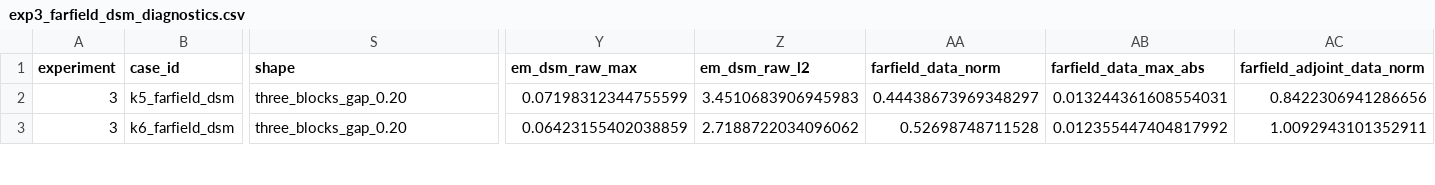
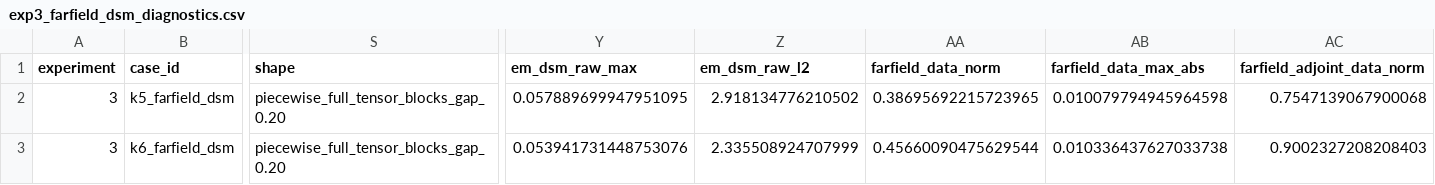
Before and after one commit to ZJUchenxianbo/ISPimagingcode, a CSV file: outputs/exp3/exp3_farfield_dsm_diagnostics.csv, drawn as a sheet; only a part is shown, gaps mark what is left out; the diff covers the shown part only; the diff names each change by its address in the sheet, - before the commit and + after, or states it on an @@ line.

```diff
--- a/outputs/exp3/exp3_farfield_dsm_diagnostics.csv
+++ b/outputs/exp3/exp3_farfield_dsm_diagnostics.csv
-S2:S3 (shape): three_blocks_gap_0.20
+S2:S3 (shape): piecewise_full_tensor_blocks_gap_0.20
-Y2 (em_dsm_raw_max): 0.07198312344755599
+Y2 (em_dsm_raw_max): 0.057889699947951095
-Z2 (em_dsm_raw_l2): 3.4510683906945983
+Z2 (em_dsm_raw_l2): 2.918134776210502
-AA2 (farfield_data_norm): 0.44438673969348297
+AA2 (farfield_data_norm): 0.38695692215723965
-AB2 (farfield_data_max_abs): 0.013244361608554031
+AB2 (farfield_data_max_abs): 0.010079794945964598
-AC2 (farfield_adjoint_data_norm): 0.8422306941286656
+AC2 (farfield_adjoint_data_norm): 0.7547139067900068
-Y3 (em_dsm_raw_max): 0.06423155402038859
+Y3 (em_dsm_raw_max): 0.053941731448753076
-Z3 (em_dsm_raw_l2): 2.7188722034096062
+Z3 (em_dsm_raw_l2): 2.335508924707999
-AA3 (farfield_data_norm): 0.52698748711528
+AA3 (farfield_data_norm): 0.45660090475629544
-AB3 (farfield_data_max_abs): 0.012355447404817992
+AB3 (farfield_data_max_abs): 0.010336437627033738
-AC3 (farfield_adjoint_data_norm): 1.0092943101352911
+AC3 (farfield_adjoint_data_norm): 0.9002327208208403
```
Also changed, not shown: 60 edited cells elsewhere in this file, outputs/exp1/exp1_diagnostics.csv, outputs/exp2/exp2_diagnostics.csv, 48 other files.
